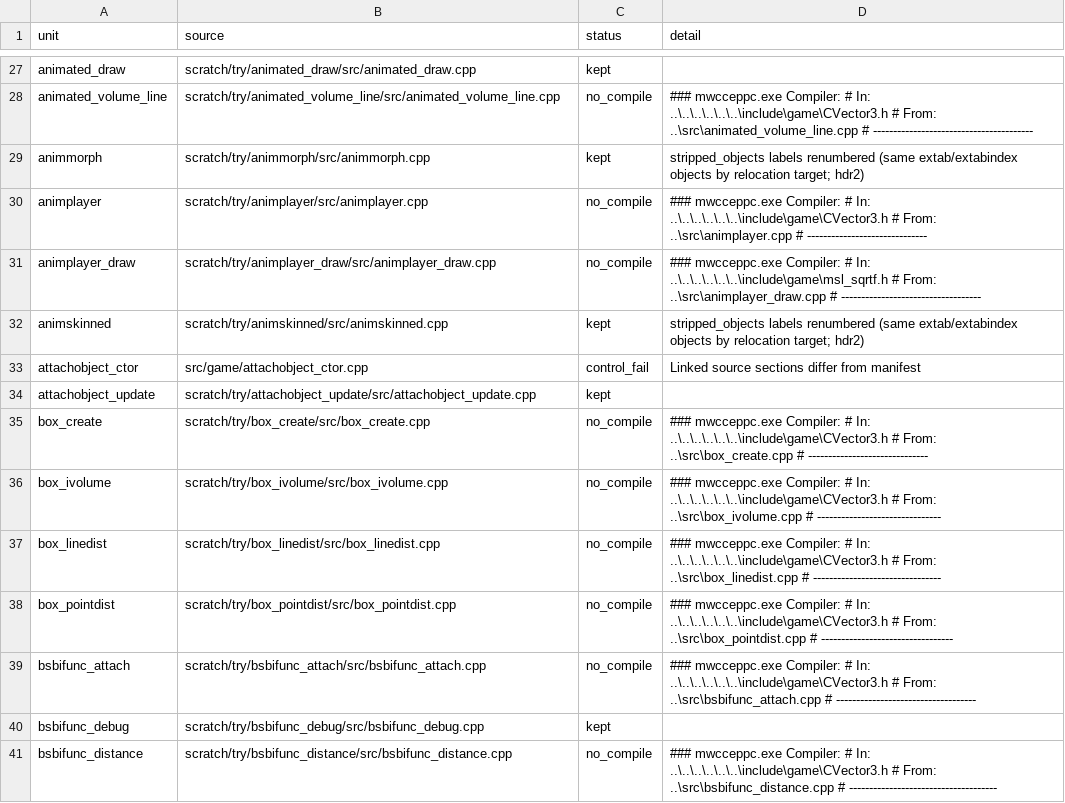
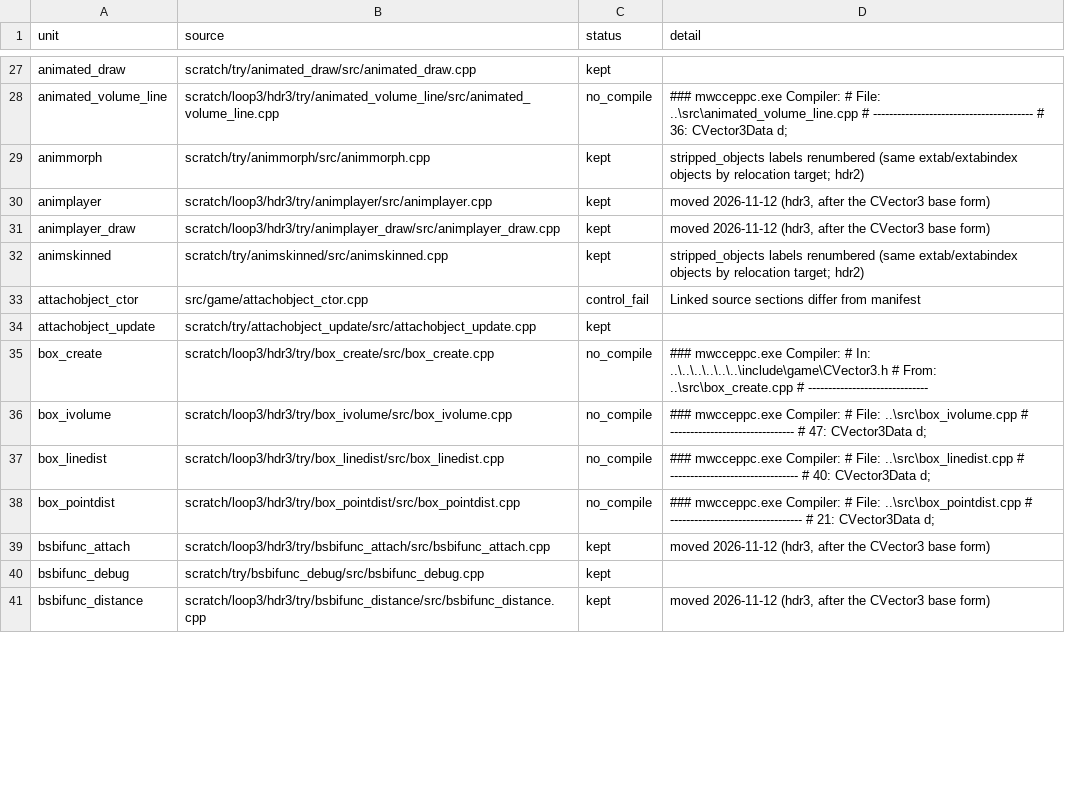
Before and after one commit to kyleckroeger/moh-frontline-decomp, a TSV file: research/layout/header_moves/CMatrix.tsv, drawn as a sheet; only a part is shown, gaps mark what is left out; the diff covers the shown part only; the diff names each change by its address in the sheet, - before the commit and + after, or states it on an @@ line.

```diff
--- a/research/layout/header_moves/CMatrix.tsv
+++ b/research/layout/header_moves/CMatrix.tsv
-B28 (source): scratch/try/animated_volume_line/src/animated_volume_line.cpp
+B28 (source): scratch/loop3/hdr3/try/animated_volume_line/src/animated_volume_line.cpp
-D28 (detail): …Compiler: # In: ..\..\..\..\..\..\include\game\CVector3.h # From: ..\src\animated_volume_line.cpp # ----------------------------------------
+D28 (detail): …Compiler: # File: ..\src\animated_volume_line.cpp # ---------------------------------------- # 36: CVector3Data d;
-B30 (source): scratch/try/animplayer/src/animplayer.cpp
+B30 (source): scratch/loop3/hdr3/try/animplayer/src/animplayer.cpp
-C30:C31 (status): no_compile
+C30:C31 (status): kept
-D30 (detail): ### mwcceppc.exe Compiler: # In: ..\..\..\..\..\..\include\game\CVector3.h # From: ..\src\animplayer.cpp # ------------------------------
+D30 (detail): moved 2026-11-12 (hdr3, after the CVector3 base form)
-B31 (source): scratch/try/animplayer_draw/src/animplayer_draw.cpp
+B31 (source): scratch/loop3/hdr3/try/animplayer_draw/src/animplayer_draw.cpp
-D31 (detail): ### mwcceppc.exe Compiler: # In: ..\..\..\..\..\..\include\game\msl_sqrtf.h # From: ..\src\animplayer_draw.cpp # -----------------------------------
+D31 (detail): moved 2026-11-12 (hdr3, after the CVector3 base form)
-B35 (source): scratch/try/box_create/src/box_create.cpp
+B35 (source): scratch/loop3/hdr3/try/box_create/src/box_create.cpp
-B36 (source): scratch/try/box_ivolume/src/box_ivolume.cpp
+B36 (source): scratch/loop3/hdr3/try/box_ivolume/src/box_ivolume.cpp
-D36 (detail): …Compiler: # In: ..\..\..\..\..\..\include\game\CVector3.h # From: ..\src\box_ivolume.cpp # -------------------------------
+D36 (detail): …Compiler: # File: ..\src\box_ivolume.cpp # ------------------------------- # 47: CVector3Data d;
-B37 (source): scratch/try/box_linedist/src/box_linedist.cpp
+B37 (source): scratch/loop3/hdr3/try/box_linedist/src/box_linedist.cpp
-D37 (detail): …Compiler: # In: ..\..\..\..\..\..\include\game\CVector3.h # From: ..\src\box_linedist.cpp # --------------------------------
+D37 (detail): …Compiler: # File: ..\src\box_linedist.cpp # -------------------------------- # 40: CVector3Data d;
-B38 (source): scratch/try/box_pointdist/src/box_pointdist.cpp
+B38 (source): scratch/loop3/hdr3/try/box_pointdist/src/box_pointdist.cpp
-D38 (detail): …Compiler: # In: ..\..\..\..\..\..\include\game\CVector3.h # From: ..\src\box_pointdist.cpp # ---------------------------------
+D38 (detail): …Compiler: # File: ..\src\box_pointdist.cpp # --------------------------------- # 21: CVector3Data d;
-B39 (source): scratch/try/bsbifunc_attach/src/bsbifunc_attach.cpp
+B39 (source): scratch/loop3/hdr3/try/bsbifunc_attach/src/bsbifunc_attach.cpp
-C39 (status): no_compile
+C39 (status): kept
-D39 (detail): ### mwcceppc.exe Compiler: # In: ..\..\..\..\..\..\include\game\CVector3.h # From: ..\src\bsbifunc_attach.cpp # -----------------------------------
+D39 (detail): moved 2026-11-12 (hdr3, after the CVector3 base form)
-B41 (source): scratch/try/bsbifunc_distance/src/bsbifunc_distance.cpp
+B41 (source): scratch/loop3/hdr3/try/bsbifunc_distance/src/bsbifunc_distance.cpp
-C41 (status): no_compile
+C41 (status): kept
-D41 (detail): ### mwcceppc.exe Compiler: # In: ..\..\..\..\..\..\include\game\CVector3.h # From: ..\src\bsbifunc_distance.cpp # -------------------------------------
+D41 (detail): moved 2026-11-12 (hdr3, after the CVector3 base form)
```
Also changed, not shown: 163 edited cells elsewhere in this file, 35 other files.
